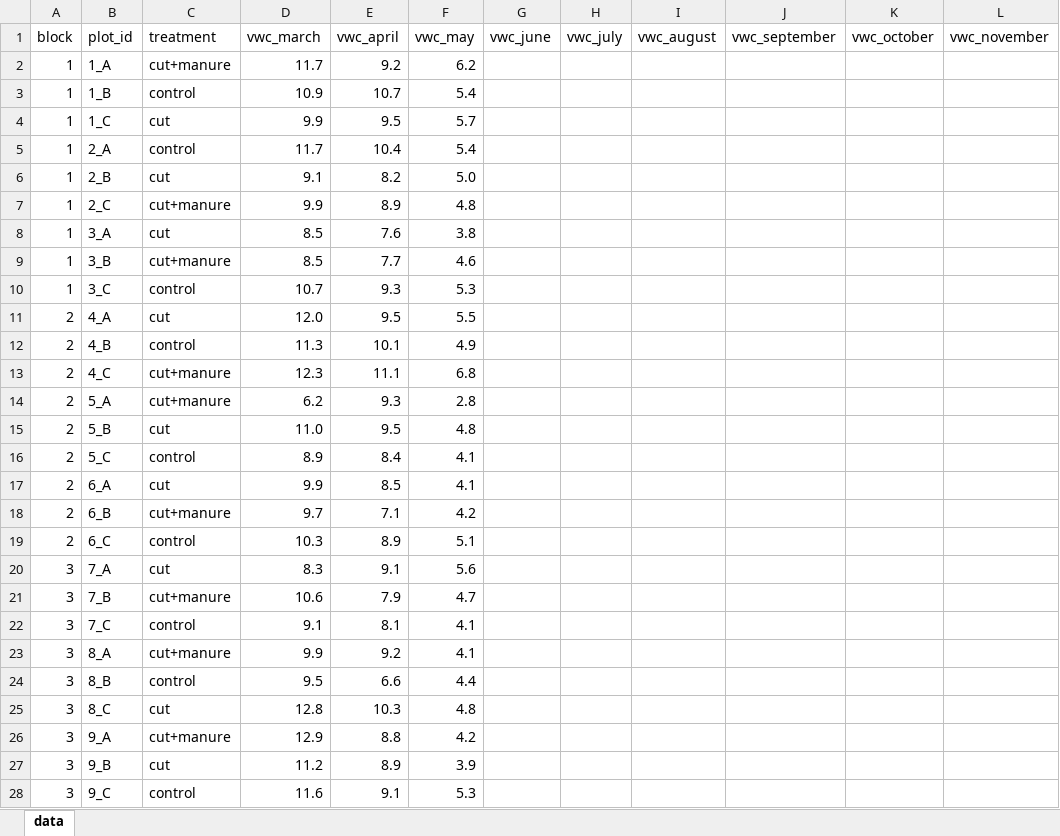
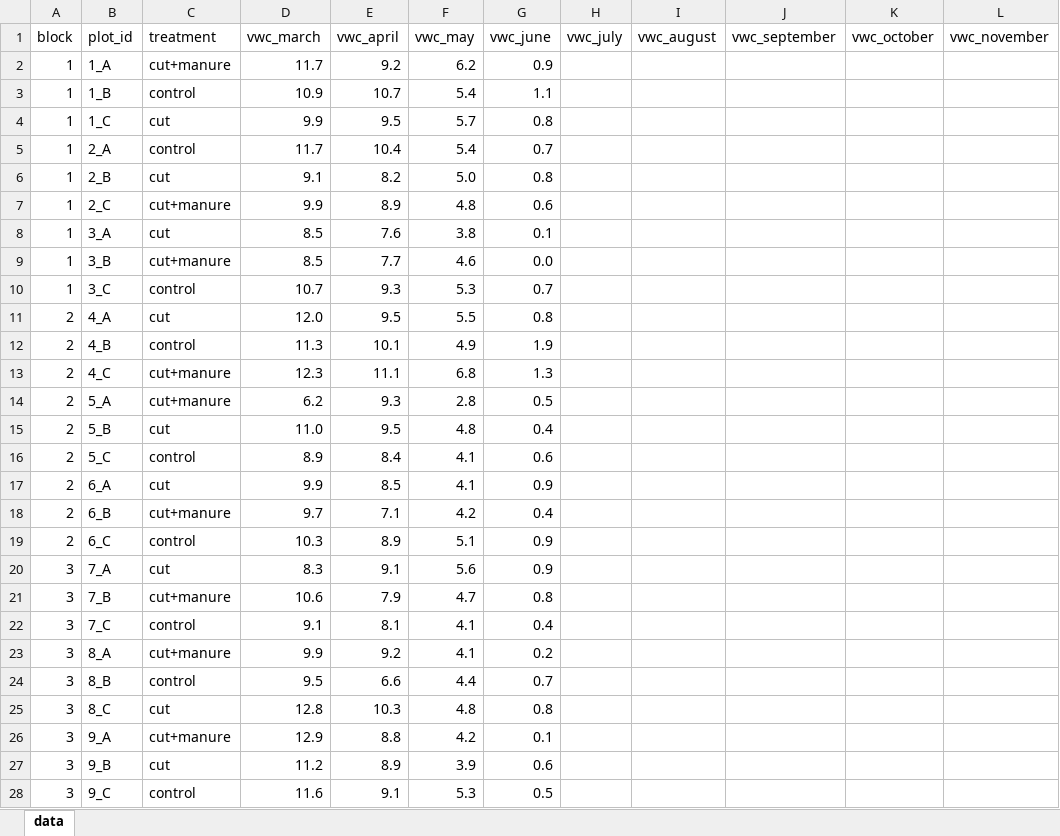
Before and after one commit to staycsmith/root-production, an Excel workbook: field_lab_data/soil_vwc.xlsx, sheet data, drawn as a sheet; only a part is shown; values as stored, in another font and other column widths than the file's, no borders; the diff covers the shown part only; the diff names each change by its address in the sheet, - before the commit and + after, or states it on an @@ line.

Commit message:
Add files via upload

```diff
--- a/field_lab_data/soil_vwc.xlsx (sheet data)
+++ b/field_lab_data/soil_vwc.xlsx (sheet data)
-G2 (vwc_june): (empty)
+G2 (vwc_june): 0.9
-G3 (vwc_june): (empty)
+G3 (vwc_june): 1.1
-G4 (vwc_june): (empty)
+G4 (vwc_june): 0.8
-G5 (vwc_june): (empty)
+G5 (vwc_june): 0.7
-G6 (vwc_june): (empty)
+G6 (vwc_june): 0.8
-G7 (vwc_june): (empty)
+G7 (vwc_june): 0.6
-G8 (vwc_june): (empty)
+G8 (vwc_june): 0.1
-G9 (vwc_june): (empty)
+G9 (vwc_june): 0.0
-G10 (vwc_june): (empty)
+G10 (vwc_june): 0.7
-G11 (vwc_june): (empty)
+G11 (vwc_june): 0.8
-G12 (vwc_june): (empty)
+G12 (vwc_june): 1.9
-G13 (vwc_june): (empty)
+G13 (vwc_june): 1.3
-G14 (vwc_june): (empty)
+G14 (vwc_june): 0.5
-G15 (vwc_june): (empty)
+G15 (vwc_june): 0.4
-G16 (vwc_june): (empty)
+G16 (vwc_june): 0.6
-G17 (vwc_june): (empty)
+G17 (vwc_june): 0.9
-G18 (vwc_june): (empty)
+G18 (vwc_june): 0.4
-G19:G20 (vwc_june): (empty)
+G19:G20 (vwc_june): 0.9
-G21 (vwc_june): (empty)
+G21 (vwc_june): 0.8
-G22 (vwc_june): (empty)
+G22 (vwc_june): 0.4
-G23 (vwc_june): (empty)
+G23 (vwc_june): 0.2
-G24 (vwc_june): (empty)
+G24 (vwc_june): 0.7
-G25 (vwc_june): (empty)
+G25 (vwc_june): 0.8
-G26 (vwc_june): (empty)
+G26 (vwc_june): 0.1
-G27 (vwc_june): (empty)
+G27 (vwc_june): 0.6
-G28 (vwc_june): (empty)
+G28 (vwc_june): 0.5
```
Also changed, not shown: 45 edited cells elsewhere in this sheet.
